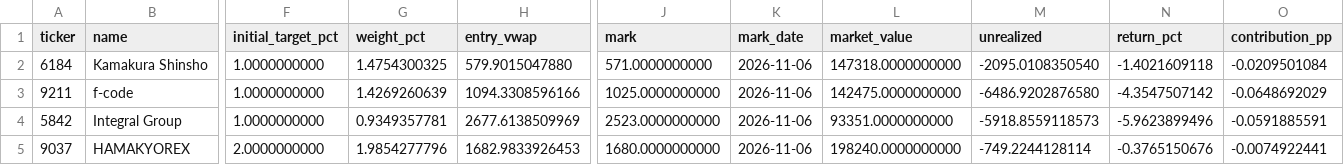
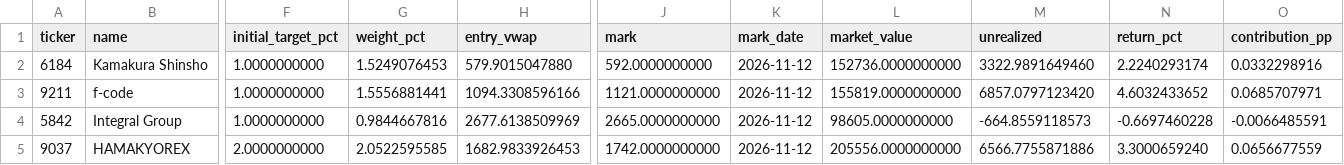
Before and after one commit to okytdy/jpinv.com, a CSV file: en/portfolio/holdings.csv, drawn as a sheet; only a part is shown, gaps mark what is left out; the diff names each change by its address in the sheet, - before the commit and + after, or states it on an @@ line.

```diff
--- a/en/portfolio/holdings.csv
+++ b/en/portfolio/holdings.csv
-G2 (weight_pct): 1.4754300325
+G2 (weight_pct): 1.5249076453
-J2 (mark): 571.0000000000
+J2 (mark): 592.0000000000
-K2:K5 (mark_date): 2026-11-06
+K2:K5 (mark_date): 2026-11-12
-L2 (market_value): 147318.0000000000
+L2 (market_value): 152736.0000000000
-M2 (unrealized): -2095.0108350540
+M2 (unrealized): 3322.9891649460
-N2 (return_pct): -1.4021609118
+N2 (return_pct): 2.2240293174
-O2 (contribution_pp): -0.0209501084
+O2 (contribution_pp): 0.0332298916
-G3 (weight_pct): 1.4269260639
+G3 (weight_pct): 1.5556881441
-J3 (mark): 1025.0000000000
+J3 (mark): 1121.0000000000
-L3 (market_value): 142475.0000000000
+L3 (market_value): 155819.0000000000
-M3 (unrealized): -6486.9202876580
+M3 (unrealized): 6857.0797123420
-N3 (return_pct): -4.3547507142
+N3 (return_pct): 4.6032433652
-O3 (contribution_pp): -0.0648692029
+O3 (contribution_pp): 0.0685707971
-G4 (weight_pct): 0.9349357781
+G4 (weight_pct): 0.9844667816
-J4 (mark): 2523.0000000000
+J4 (mark): 2665.0000000000
-L4 (market_value): 93351.0000000000
+L4 (market_value): 98605.0000000000
-M4 (unrealized): -5918.8559118573
+M4 (unrealized): -664.8559118573
-N4 (return_pct): -5.9623899496
+N4 (return_pct): -0.6697460228
-O4 (contribution_pp): -0.0591885591
+O4 (contribution_pp): -0.0066485591
-G5 (weight_pct): 1.9854277796
+G5 (weight_pct): 2.0522595585
-J5 (mark): 1680.0000000000
+J5 (mark): 1742.0000000000
-L5 (market_value): 198240.0000000000
+L5 (market_value): 205556.0000000000
-M5 (unrealized): -749.2244128114
+M5 (unrealized): 6566.7755871886
-N5 (return_pct): -0.3765150676
+N5 (return_pct): 3.3000659240
-O5 (contribution_pp): -0.0074922441
+O5 (contribution_pp): 0.0656677559
```
Also changed, not shown: en/portfolio/performance.csv, 1 other file.
